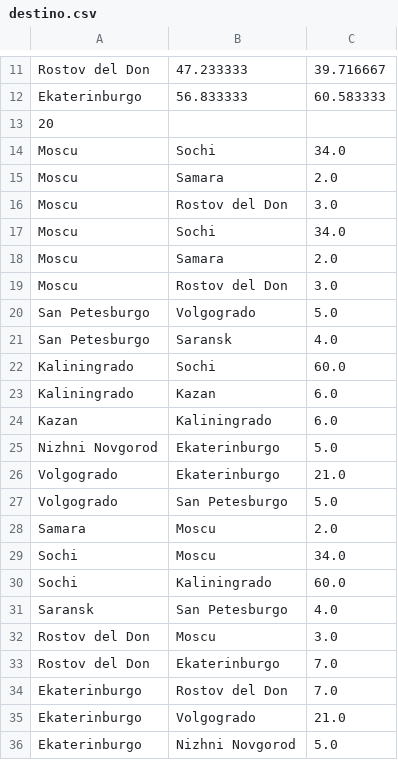
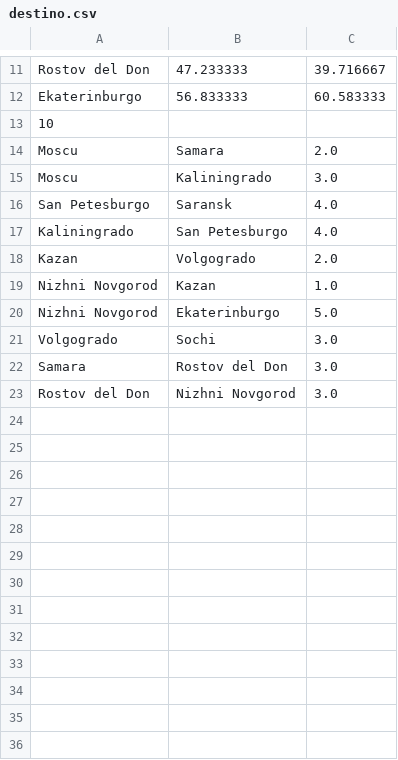
Before and after one commit to alexis2013/TP3_algo2, a CSV file: destino.csv, drawn as a sheet; only a part is shown, gaps mark what is left out.

```diff
--- a/destino.csv
+++ b/destino.csv
@@ -12,25 +12,12 @@ Rostov del Don,47.233333,39.716667
 Ekaterinburgo,56.833333,60.583333
-20
-Moscu,Sochi,34.0
+10
 Moscu,Samara,2.0
-Moscu,Rostov del Don,3.0
-Moscu,Sochi,34.0
-Moscu,Samara,2.0
-Moscu,Rostov del Don,3.0
-San Petesburgo,Volgogrado,5.0
+Moscu,Kaliningrado,3.0
 San Petesburgo,Saransk,4.0
-Kaliningrado,Sochi,60.0
-Kaliningrado,Kazan,6.0
-Kazan,Kaliningrado,6.0
+Kaliningrado,San Petesburgo,4.0
+Kazan,Volgogrado,2.0
+Nizhni Novgorod,Kazan,1.0
 Nizhni Novgorod,Ekaterinburgo,5.0
-Volgogrado,Ekaterinburgo,21.0
-Volgogrado,San Petesburgo,5.0
-Samara,Moscu,2.0
-Sochi,Moscu,34.0
-Sochi,Kaliningrado,60.0
-Saransk,San Petesburgo,4.0
-Rostov del Don,Moscu,3.0
-Rostov del Don,Ekaterinburgo,7.0
-Ekaterinburgo,Rostov del Don,7.0
-Ekaterinburgo,Volgogrado,21.0
-Ekaterinburgo,Nizhni Novgorod,5.0
+Volgogrado,Sochi,3.0
+Samara,Rostov del Don,3.0
+Rostov del Don,Nizhni Novgorod,3.0
```
Also changed, not shown: 4 other files.
